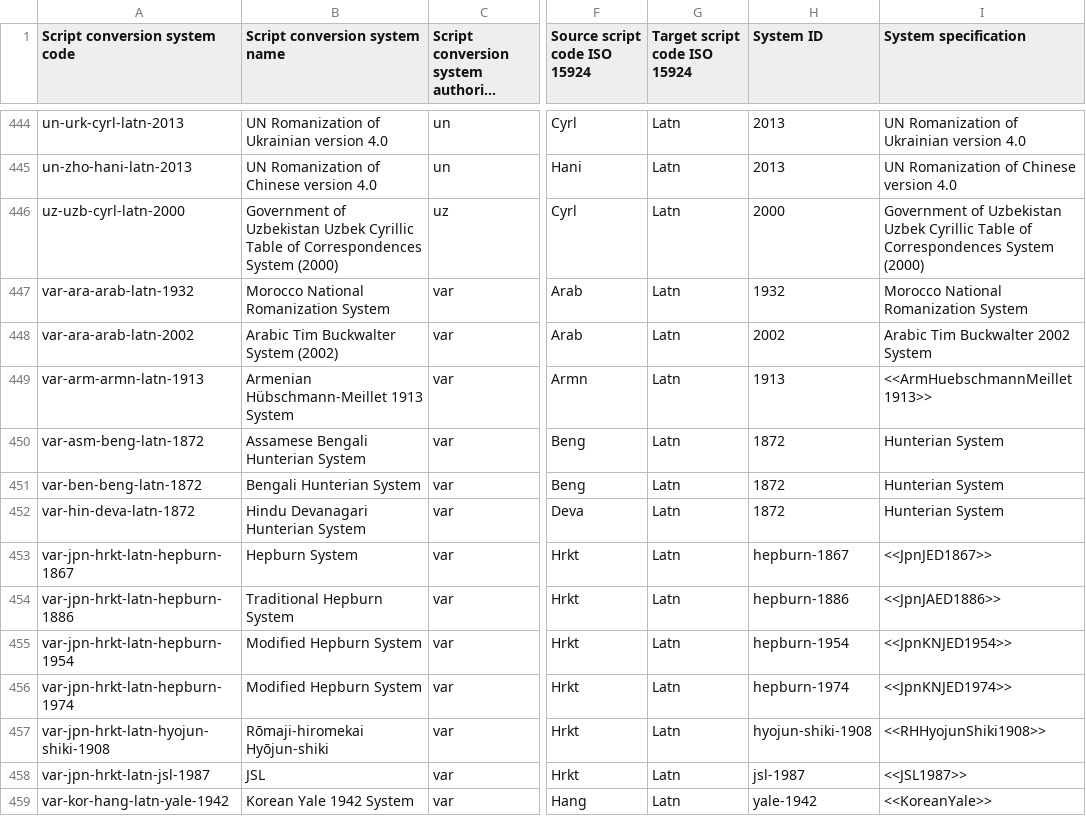
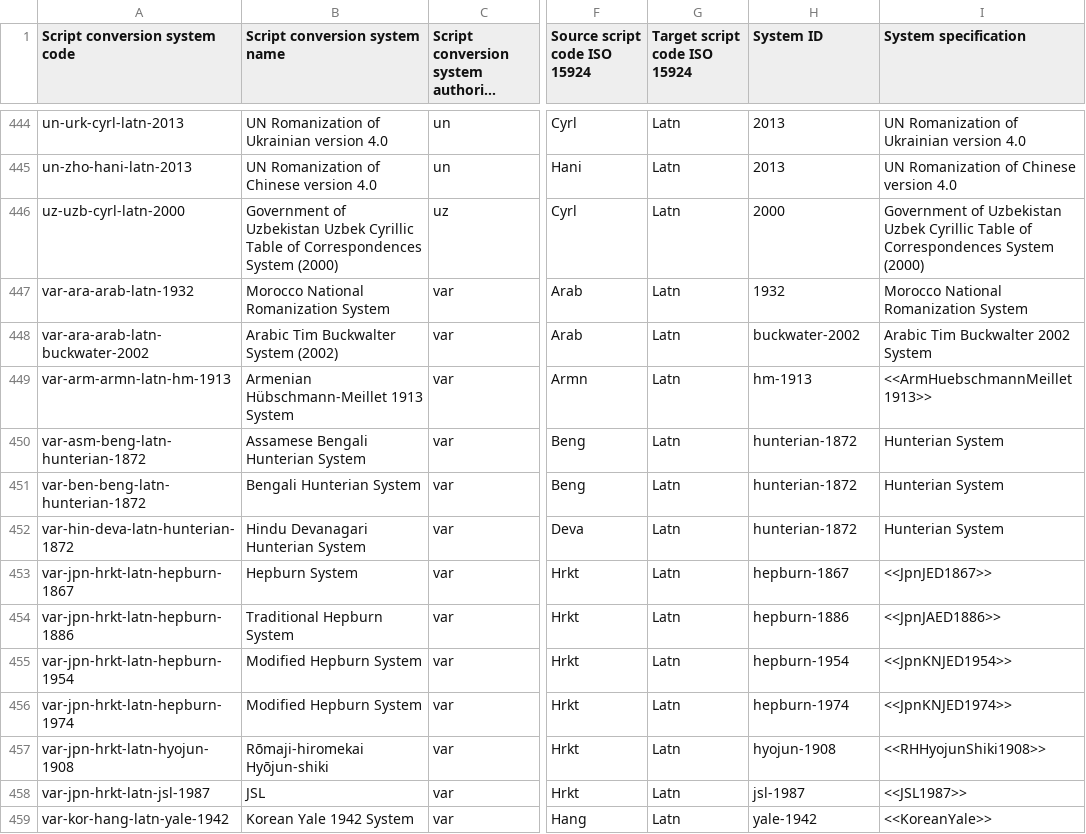
Before and after one commit to CalConnect/csd-transcription-systems, a CSV file: sources/data/codes.csv, drawn as a sheet; only a part is shown, gaps mark what is left out; long unchanged cells end in …; the diff covers the shown part only; the diff names each change by its address in the sheet, - before the commit and + after, or states it on an @@ line.

Commit message:
Better qualify var- codes to have system id with some name

```diff
--- a/sources/data/codes.csv
+++ b/sources/data/codes.csv
-A448 (Script conversion system code): var-ara-arab-latn-2002
+A448 (Script conversion system code): var-ara-arab-latn-buckwater-2002
-H448 (System ID): 2002
+H448 (System ID): buckwater-2002
-A449 (Script conversion system code): var-arm-armn-latn-1913
+A449 (Script conversion system code): var-arm-armn-latn-hm-1913
-H449 (System ID): 1913
+H449 (System ID): hm-1913
-A450 (Script conversion system code): var-asm-beng-latn-1872
+A450 (Script conversion system code): var-asm-beng-latn-hunterian-1872
-H450:H452 (System ID): 1872
+H450:H452 (System ID): hunterian-1872
-A451 (Script conversion system code): var-ben-beng-latn-1872
+A451 (Script conversion system code): var-ben-beng-latn-hunterian-1872
-A452 (Script conversion system code): var-hin-deva-latn-1872
+A452 (Script conversion system code): var-hin-deva-latn-hunterian-1872
-A457 (Script conversion system code): var-jpn-hrkt-latn-hyojun-shiki-1908
+A457 (Script conversion system code): var-jpn-hrkt-latn-hyojun-1908
-H457 (System ID): hyojun-shiki-1908
+H457 (System ID): hyojun-1908
```
Also changed, not shown: 22 edited cells elsewhere in this file.
